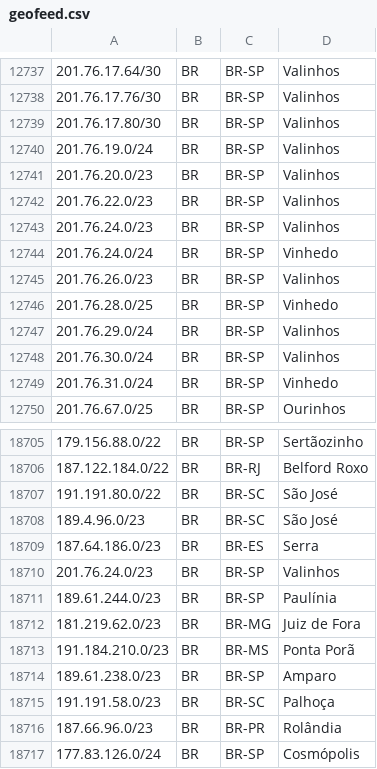
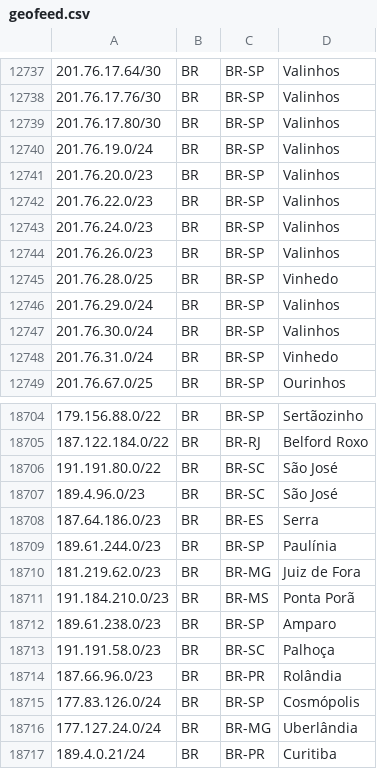
Before and after one commit to rtanajura/geofeed, a CSV file: geofeed.csv, drawn as a sheet; only a part is shown, gaps mark what is left out; the shorter side is filled out with more unchanged rows.

Commit message:
Update geofeed.csv

```diff
--- a/geofeed.csv
+++ b/geofeed.csv
@@ -12743,3 +12743,2 @@
 201.76.24.0/23,BR,BR-SP,Valinhos,
-201.76.24.0/24,BR,BR-SP,Vinhedo,
 201.76.26.0/23,BR,BR-SP,Valinhos,
@@ -18709,3 +18708,2 @@
 187.64.186.0/23,BR,BR-ES,Serra,
-201.76.24.0/23,BR,BR-SP,Valinhos,
 189.61.244.0/23,BR,BR-SP,Paulínia,
```
